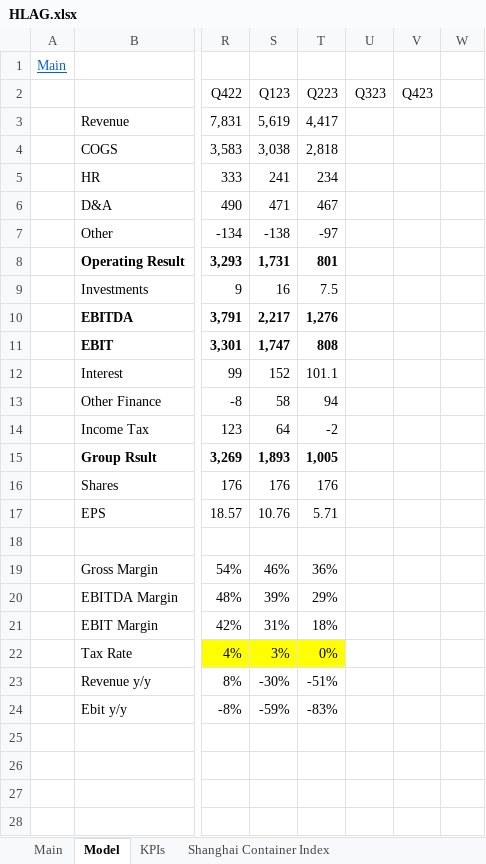
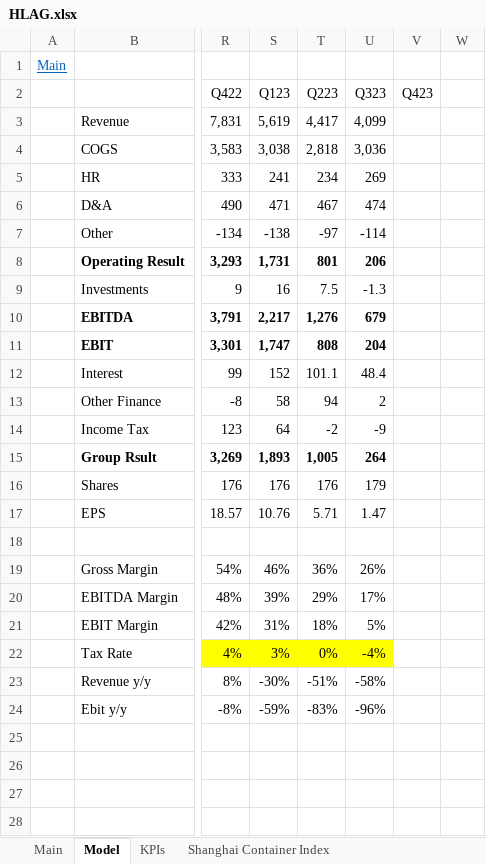
Before and after one commit to simonburghardt1/models, an Excel workbook: Shipping & Transportation/HLAG.xlsx, sheet Model, drawn as a sheet; only a part is shown, gaps mark what is left out; values as stored, in another font and other column widths than the file's, no borders; the diff covers the shown part only; the diff names each change by its address in the sheet, - before the commit and + after, or states it on an @@ line.

Commit message:
hlag

```diff
--- a/Shipping & Transportation/HLAG.xlsx (sheet Model)
+++ b/Shipping & Transportation/HLAG.xlsx (sheet Model)
-U3 (Q323): (empty)
+U3 (Q323): 4,099
-U4 (Q323): (empty)
+U4 (Q323): 3,036
-U5 (Q323): (empty)
+U5 (Q323): 269
-U6 (Q323): (empty)
+U6 (Q323): 474
-U7 (Q323): (empty)
+U7 (Q323): -114
-U8 (Q323): (empty)
+U8 (Q323): 206
-U9 (Q323): (empty)
+U9 (Q323): -1.3
-U10 (Q323): (empty)
+U10 (Q323): 679
-U11 (Q323): (empty)
+U11 (Q323): 204
-U12 (Q323): (empty)
+U12 (Q323): 48.4
-U13 (Q323): (empty)
+U13 (Q323): 2
-U14 (Q323): (empty)
+U14 (Q323): -9
-U15 (Q323): (empty)
+U15 (Q323): 264
-U16 (Q323): (empty)
+U16 (Q323): 179
-U17 (Q323): (empty)
+U17 (Q323): 1.47
-U19 (Q323): (empty)
+U19 (Q323): 26%
-U20 (Q323): (empty)
+U20 (Q323): 17%
-U21 (Q323): (empty)
+U21 (Q323): 5%
-U22 (Q323): (empty)
+U22 (Q323): -4%
-U22 fill: none
+U22 fill: #FFFF00
-U23 (Q323): (empty)
+U23 (Q323): -58%
-U24 (Q323): (empty)
+U24 (Q323): -96%
```
Also changed, not shown: 39 edited cells elsewhere in this sheet.
